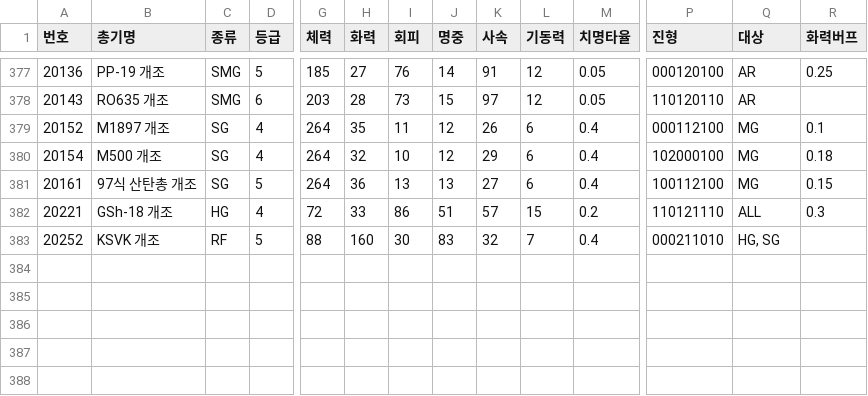
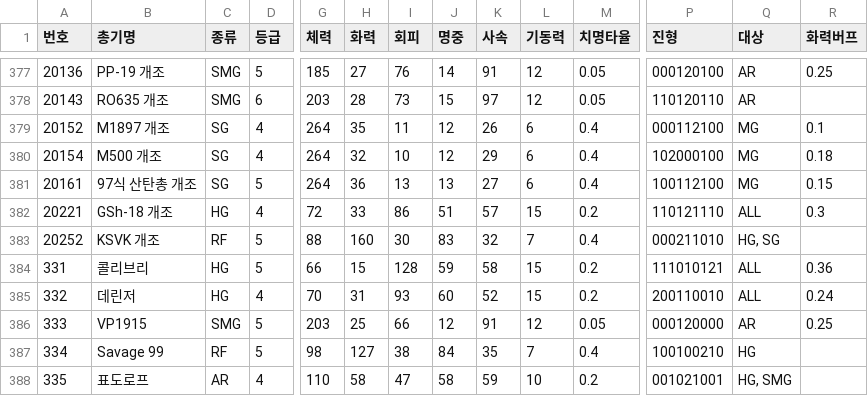
Before and after one commit to Phryxia/gf-combinator, a CSV file: dist/data.csv, drawn as a sheet; only a part is shown, gaps mark what is left out; rows hold the shown columns only; the diff names each change by its address in the sheet, - before the commit and + after, or states it on an @@ line.

Commit message:
Update data.csv

```diff
--- a/dist/data.csv
+++ b/dist/data.csv
+row 384: 331 | 콜리브리 | HG | 5 | 66 | 15 | 128 | 59 | 58 | 15 | 0.2 | 111010121 | ALL | 0.36
+row 385: 332 | 데린저 | HG | 4 | 70 | 31 | 93 | 60 | 52 | 15 | 0.2 | 200110010 | ALL | 0.24
+row 386: 333 | VP1915 | SMG | 5 | 203 | 25 | 66 | 12 | 91 | 12 | 0.05 | 000120000 | AR | 0.25
+row 387: 334 | Savage 99 | RF | 5 | 98 | 127 | 38 | 84 | 35 | 7 | 0.4 | 100100210 | HG
+row 388: 335 | 표도로프 | AR | 4 | 110 | 58 | 47 | 58 | 59 | 10 | 0.2 | 001021001 | HG, SMG
```
